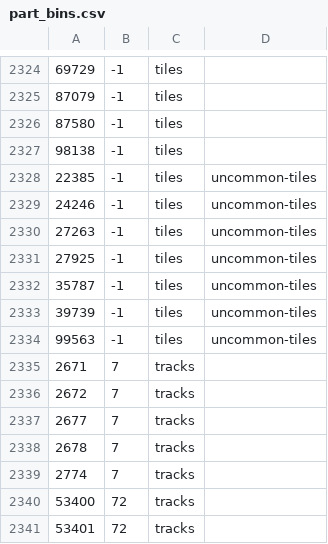
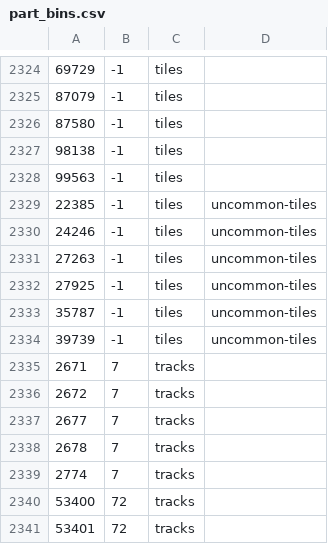
Before and after one commit to jncraton/bricki, a CSV file: data/part_bins.csv, drawn as a sheet; only a part is shown, gaps mark what is left out; removed rows and columns are numbered as before the commit, all else as after; the diff names each change by its address in the sheet, - before the commit and + after, or states it on an @@ line.

Commit message:
Split ingot

```diff
--- a/data/part_bins.csv
+++ b/data/part_bins.csv
+row 2328: 99563 | -1 | tiles
-row 2334: 99563 | -1 | tiles | uncommon-tiles
```
